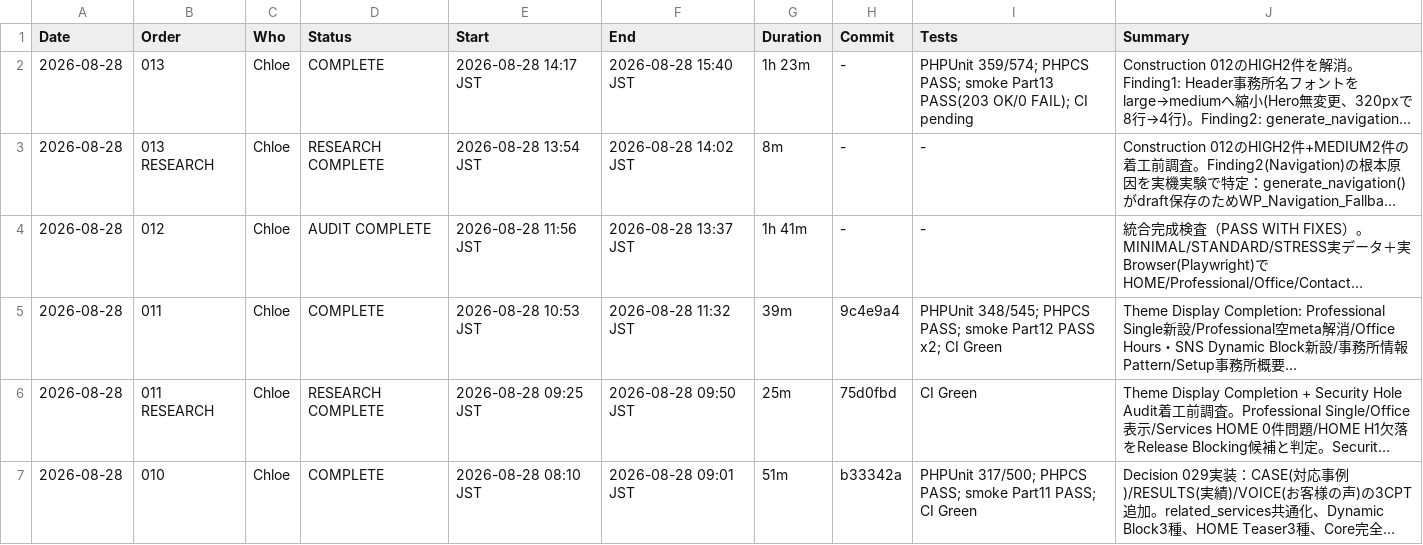
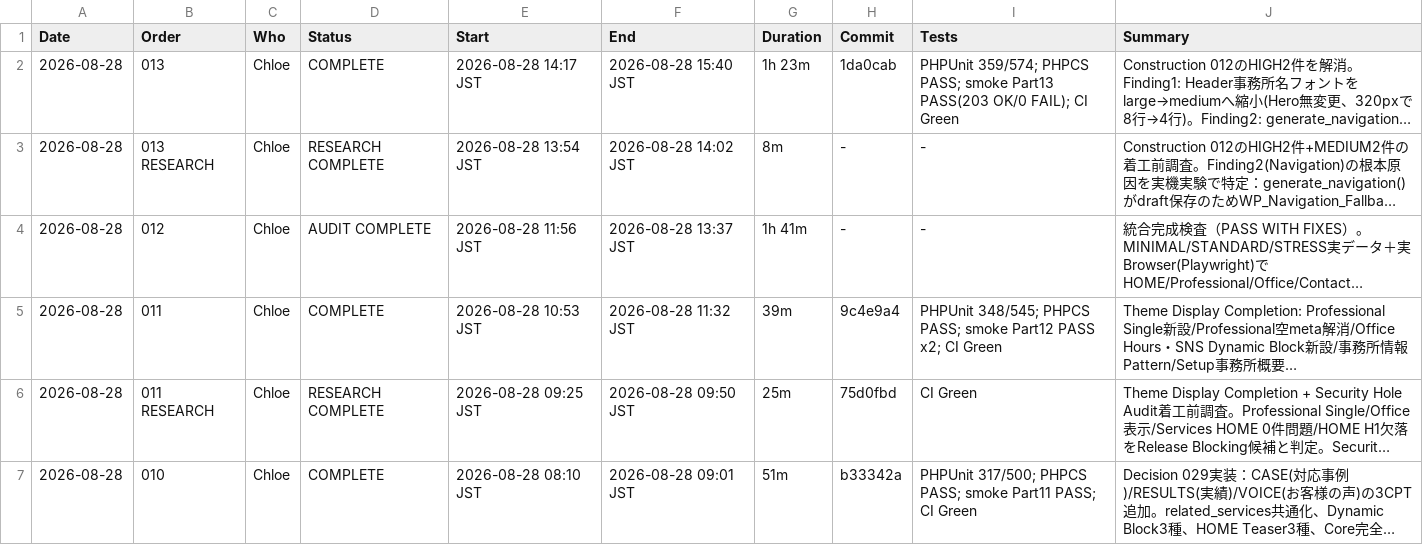
Before and after one commit to apist777/if-professional-astrea, a CSV file: HISTORY.csv, drawn as a sheet; only a part is shown; long unchanged cells end in …; the diff names each change by its address in the sheet, - before the commit and + after, or states it on an @@ line.

```diff
--- a/HISTORY.csv
+++ b/HISTORY.csv
-H2 (Commit): -
+H2 (Commit): 1da0cab
-I2 (Tests): …FAIL); CI pending
+I2 (Tests): …FAIL); CI Green
```
